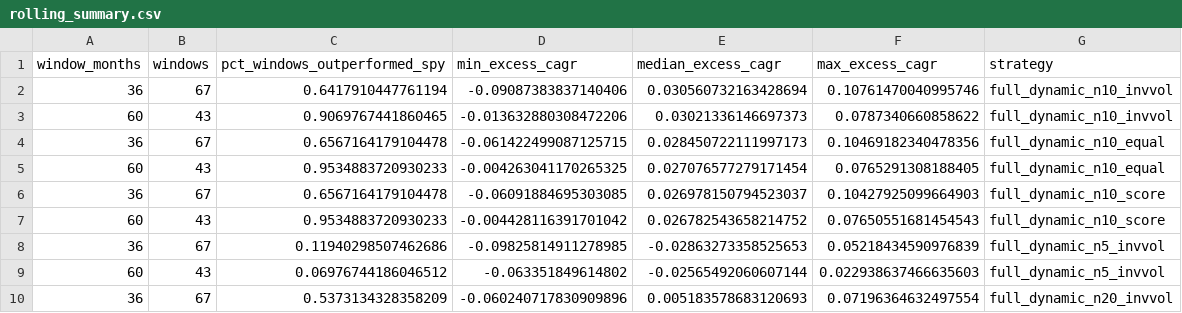
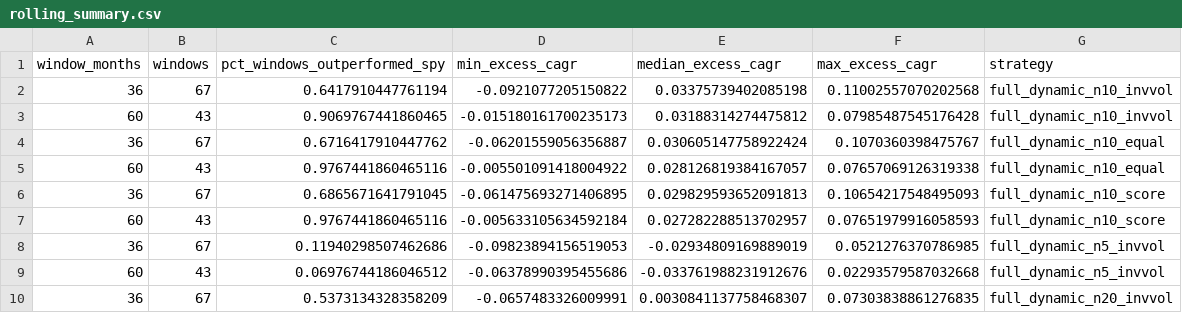
Before and after one commit to TACSANX/regime-factor-investing, a CSV file: data/research_backtest/rolling_summary.csv, drawn as a sheet; only a part is shown; the diff covers the shown part only.

```diff
--- a/data/research_backtest/rolling_summary.csv
+++ b/data/research_backtest/rolling_summary.csv
@@ -1,10 +1,10 @@
 window_months,windows,pct_windows_outperformed_spy,min_excess_cagr,median_excess_cagr,max_excess_cagr,strategy
-36,67,0.6417910447761194,-0.09087383837140406,0.030560732163428694,0.10761470040995746,full_dynamic_n10_invvol
-60,43,0.9069767441860465,-0.013632880308472206,0.03021336146697373,0.0787340660858622,full_dynamic_n10_invvol
-36,67,0.6567164179104478,-0.061422499087125715,0.028450722111997173,0.10469182340478356,full_dynamic_n10_equal
-60,43,0.9534883720930233,-0.004263041170265325,0.027076577279171454,0.0765291308188405,full_dynamic_n10_equal
-36,67,0.6567164179104478,-0.06091884695303085,0.026978150794523037,0.10427925099664903,full_dynamic_n10_score
-60,43,0.9534883720930233,-0.004428116391701042,0.026782543658214752,0.07650551681454543,full_dynamic_n10_score
-36,67,0.11940298507462686,-0.09825814911278985,-0.02863273358525653,0.05218434590976839,full_dynamic_n5_invvol
-60,43,0.06976744186046512,-0.063351849614802,-0.02565492060607144,0.022938637466635603,full_dynamic_n5_invvol
-36,67,0.5373134328358209,-0.060240717830909896,0.005183578683120693,0.07196364632497554,full_dynamic_n20_invvol
+36,67,0.6417910447761194,-0.0921077205150822,0.03375739402085198,0.11002557070202568,full_dynamic_n10_invvol
+60,43,0.9069767441860465,-0.015180161700235173,0.03188314274475812,0.07985487545176428,full_dynamic_n10_invvol
+36,67,0.6716417910447762,-0.06201559056356887,0.030605147758922424,0.1070360398475767,full_dynamic_n10_equal
+60,43,0.9767441860465116,-0.005501091418004922,0.028126819384167057,0.07657069126319338,full_dynamic_n10_equal
+36,67,0.6865671641791045,-0.061475693271406895,0.029829593652091813,0.10654217548495093,full_dynamic_n10_score
+60,43,0.9767441860465116,-0.005633105634592184,0.027282288513702957,0.07651979916058593,full_dynamic_n10_score
+36,67,0.11940298507462686,-0.09823894156519053,-0.02934809169889019,0.0521276370786985,full_dynamic_n5_invvol
+60,43,0.06976744186046512,-0.06378990395455686,-0.033761988231912676,0.02293579587032668,full_dynamic_n5_invvol
+36,67,0.5373134328358209,-0.0657483326009991,0.0030841137758468307,0.07303838861276835,full_dynamic_n20_invvol
```
Also changed, not shown: 10 added rows and 69 edited cells elsewhere in this file, data/research_backtest/bootstrap_significance.csv, data/research_backtest/deflated_sharpe.csv, 17 other files.
